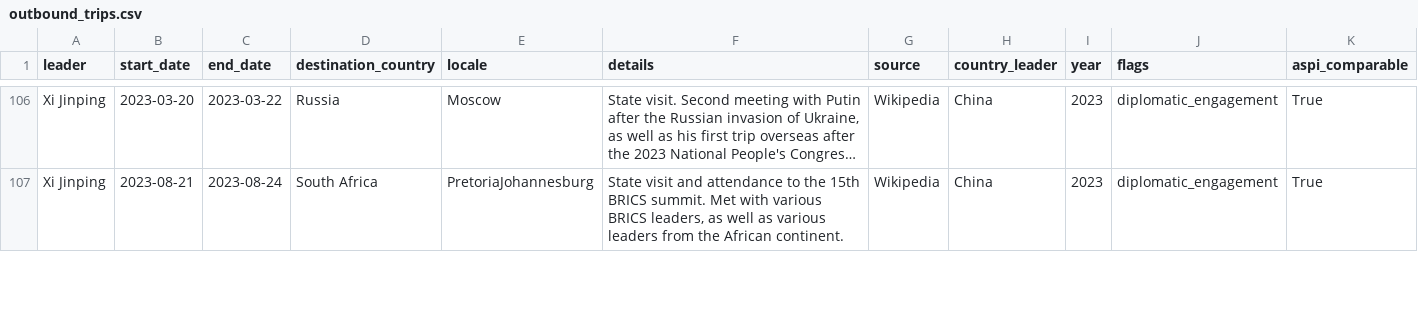
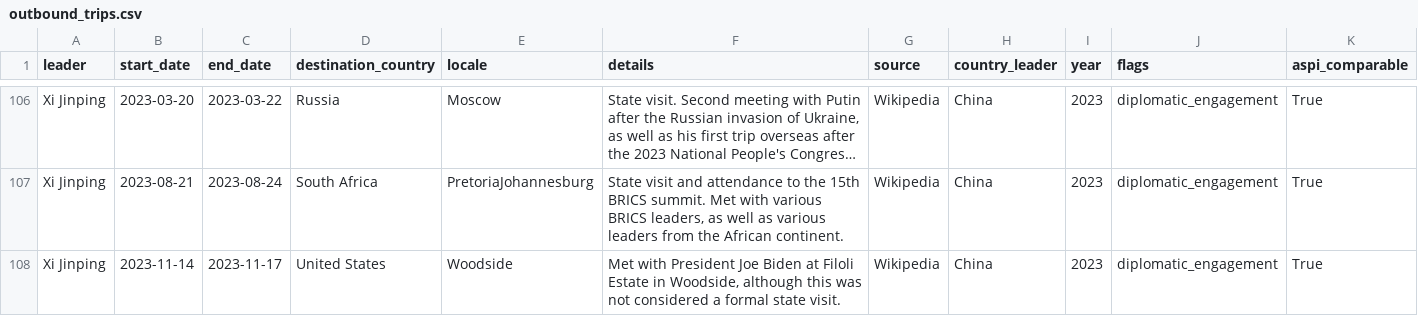
Before and after one commit to wangmm001/visit-g2, a CSV file: pipeline/out/outbound_trips.csv, drawn as a sheet; only a part is shown, gaps mark what is left out; long unchanged cells end in …; the diff covers the shown part only; the diff names each change by its address in the sheet, - before the commit and + after, or states it on an @@ line.

```diff
--- a/pipeline/out/outbound_trips.csv
+++ b/pipeline/out/outbound_trips.csv
+row 108: Xi Jinping | 2023-11-14 | 2023-11-17 | United States | Woodside | Met with President Joe Biden at Filoli Estate in Woodside, although this was not considered a formal state visit. | Wikipedia | China | 2023 | diplomatic_engagement | True
```
Also changed, not shown: 4 edited cells elsewhere in this file, 1 other file.
